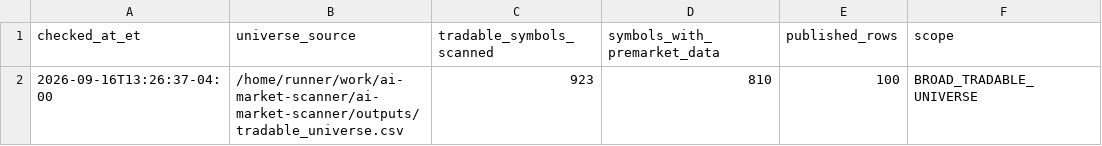
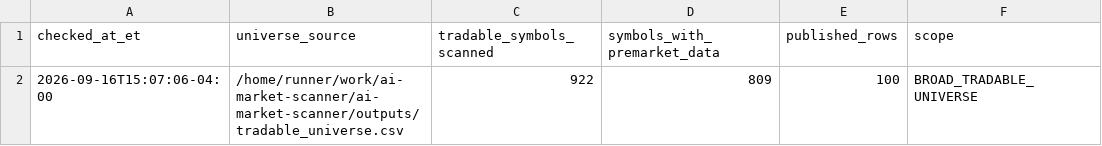
Before and after one commit to AmolBhosale1989/ai-market-scanner, a CSV file: dashboard-data/premarket_health.csv, drawn as a sheet.

```diff
--- a/dashboard-data/premarket_health.csv
+++ b/dashboard-data/premarket_health.csv
@@ -1,2 +1,2 @@
 checked_at_et,universe_source,tradable_symbols_scanned,symbols_with_premarket_data,published_rows,scope
-2026-09-16T13:26:37-04:00,/home/runner/work/ai-market-scanner/ai-market-scanner/outputs/tradable_universe.csv,923,810,100,BROAD_TRADABLE_UNIVERSE
+2026-09-16T15:07:06-04:00,/home/runner/work/ai-market-scanner/ai-market-scanner/outputs/tradable_universe.csv,922,809,100,BROAD_TRADABLE_UNIVERSE
```
Also changed, not shown: dashboard-data/daily_top_pick_log.csv, dashboard-data/daily_top_pick_summary.csv, 9 other files.
